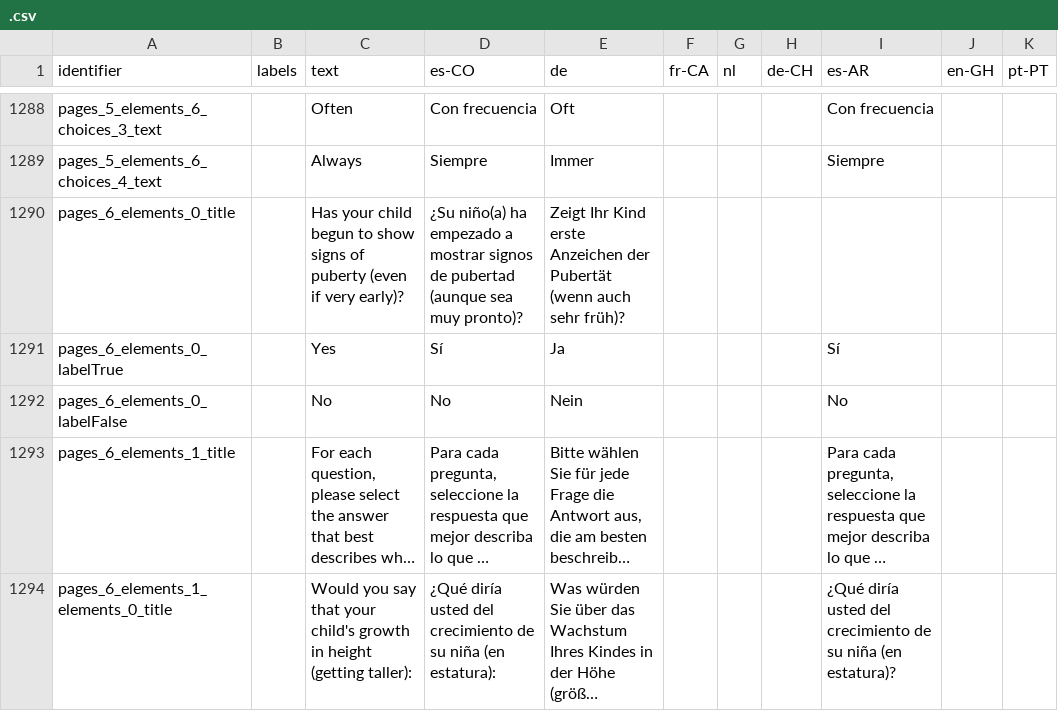
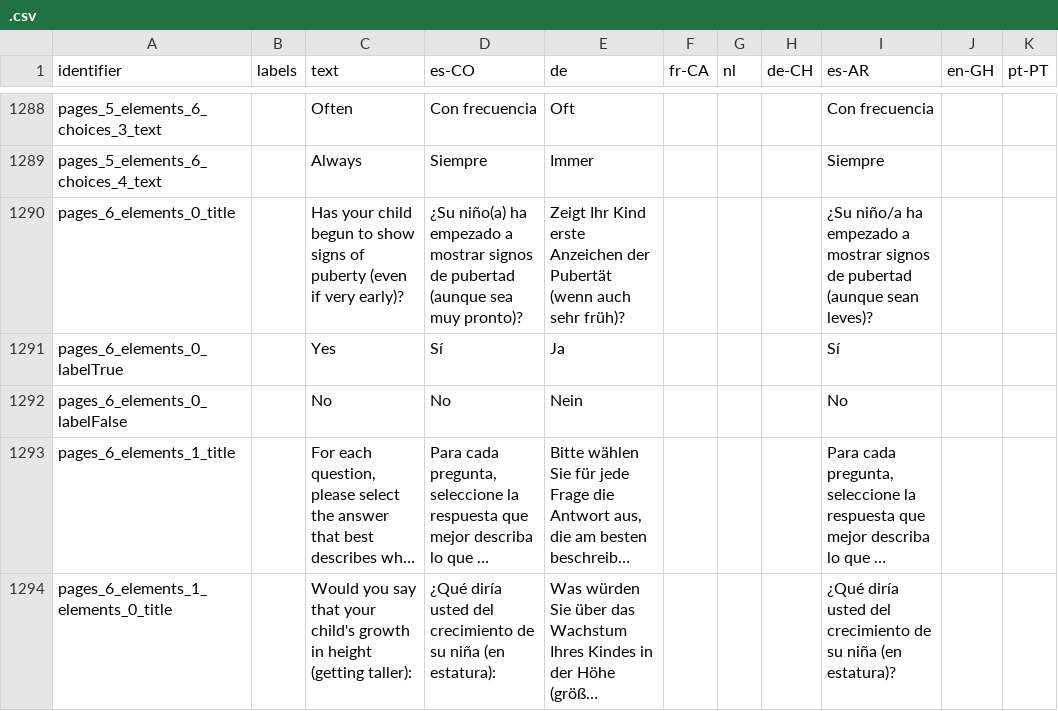
Before and after one commit to levante-framework/levante_translations, a CSV file: .csv, drawn as a sheet; only a part is shown, gaps mark what is left out; long unchanged cells end in ….

Commit message:
New translations .csv (bundle: 30)

```diff
--- a/.csv
+++ b/.csv
@@ -1333,3 +1333,3 @@ pages_5_elements_6_choices_3_text,,Often,Con frecuencia,Oft,,,,Con frecuencia,,
 pages_5_elements_6_choices_4_text,,Always,Siempre,Immer,,,,Siempre,,
-pages_6_elements_0_title,,Has your child begun to show signs of puberty (even if very early)?,¿Su niño(a) ha empezado a mostrar signos de pubertad (aunque sea muy pronto)?,Zeigt Ihr Kind erste Anzeichen der Pubertät (wenn auch sehr früh)?,,,,,,
+pages_6_elements_0_title,,Has your child begun to show signs of puberty (even if very early)?,¿Su niño(a) ha empezado a mostrar signos de pubertad (aunque sea muy pronto)?,Zeigt Ihr Kind erste Anzeichen der Pubertät (wenn auch sehr früh)?,,,,¿Su niño/a ha empezado a mostrar signos de pubertad (aunque sean leves)?,,
 pages_6_elements_0_labelTrue,,Yes,Sí,Ja,,,,Sí,,
```
